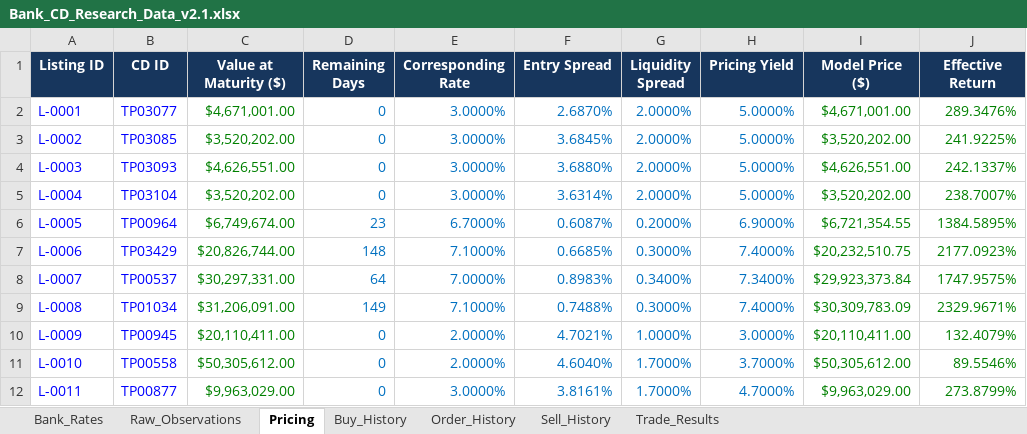
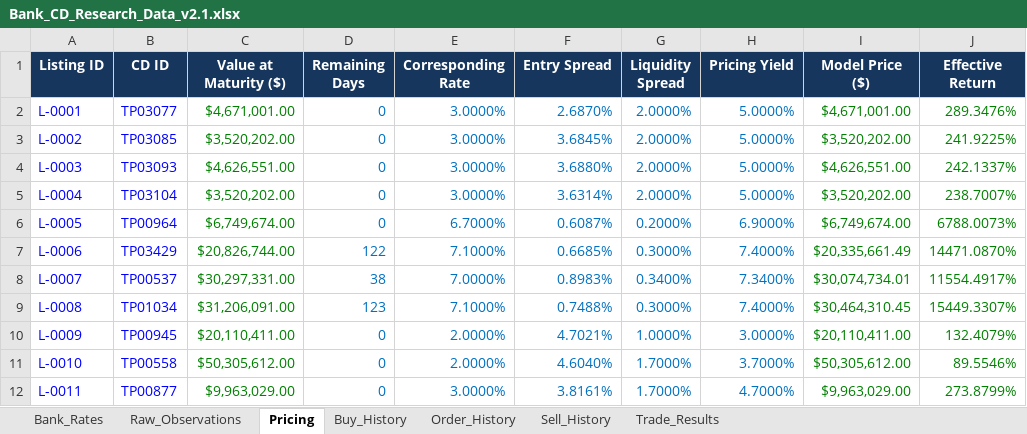
Before and after one commit to NGUYEN-VAN-TRUNG-08/BankCDPricing, an Excel workbook: Bank_CD_Research_Data_v2.1.xlsx, sheet Pricing, drawn as a sheet; only a part is shown; values as stored, in another font and other column widths than the file's, no borders; table styles not drawn; the diff covers the shown part only; the diff names each change by its address in the sheet, - before the commit and + after, or states it on an @@ line.

```diff
--- a/Bank_CD_Research_Data_v2.1.xlsx (sheet Pricing)
+++ b/Bank_CD_Research_Data_v2.1.xlsx (sheet Pricing)
-D6 (Remaining Days): 23
+D6 (Remaining Days): 0
-I6 (Model Price ($)): $6,721,354.55
+I6 (Model Price ($)): $6,749,674.00
-J6 (Effective Return): 1384.5895%
+J6 (Effective Return): 6788.0073%
-D7 (Remaining Days): 148
+D7 (Remaining Days): 122
-I7 (Model Price ($)): $20,232,510.75
+I7 (Model Price ($)): $20,335,661.49
-J7 (Effective Return): 2177.0923%
+J7 (Effective Return): 14471.0870%
-D8 (Remaining Days): 64
+D8 (Remaining Days): 38
-I8 (Model Price ($)): $29,923,373.84
+I8 (Model Price ($)): $30,074,734.01
-J8 (Effective Return): 1747.9575%
+J8 (Effective Return): 11554.4917%
-D9 (Remaining Days): 149
+D9 (Remaining Days): 123
-I9 (Model Price ($)): $30,309,783.09
+I9 (Model Price ($)): $30,464,310.45
-J9 (Effective Return): 2329.9671%
+J9 (Effective Return): 15449.3307%
```
Also changed, not shown: 9 added rows, 9 removed rows and 12 edited cells elsewhere in this sheet, sheet Raw_Observations, sheet Trade_Results, sheet Order_History, sheet Sell_History, sheet Buy_History, formulas that keep their value.
